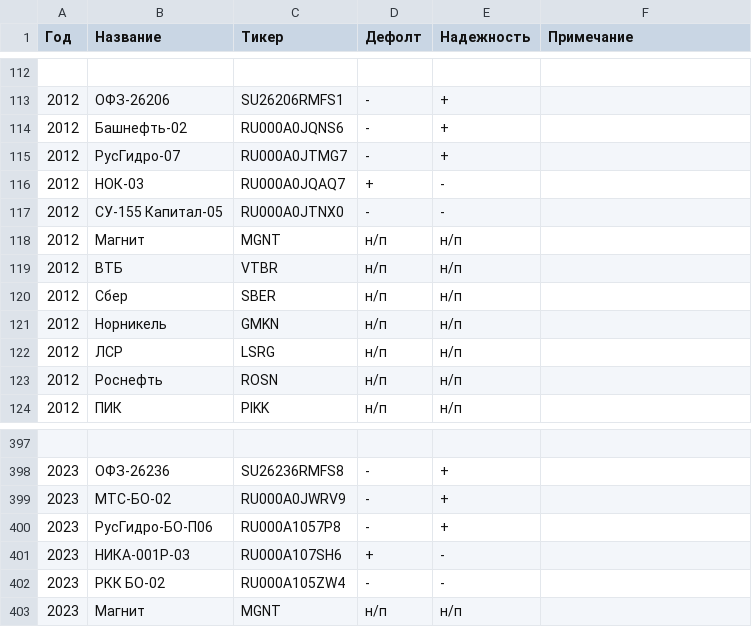
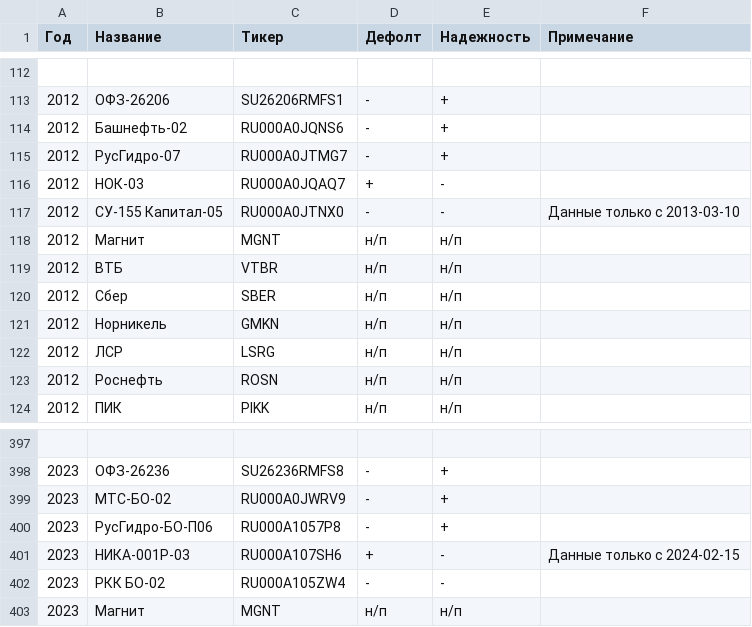
Before and after one commit to DaniilParshukov/game, a CSV file: prices/tickers.csv, drawn as a sheet; only a part is shown, gaps mark what is left out.

```diff
--- a/prices/tickers.csv
+++ b/prices/tickers.csv
@@ -116,3 +116,3 @@
 2012,НОК-03,RU000A0JQAQ7,+,-,
-2012,СУ-155 Капитал-05,RU000A0JTNX0,-,-,
+2012,СУ-155 Капитал-05,RU000A0JTNX0,-,-,Данные только с 2013-03-10
 2012,Магнит,MGNT,н/п,н/п,
@@ -400,3 +400,3 @@
 2023,РусГидро-БО-П06,RU000A1057P8,-,+,
-2023,НИКА-001Р-03,RU000A107SH6,+,-,
+2023,НИКА-001Р-03,RU000A107SH6,+,-,Данные только с 2024-02-15
 2023,РКК БО-02,RU000A105ZW4,-,-,
```
Also changed, not shown: 4 other files.
